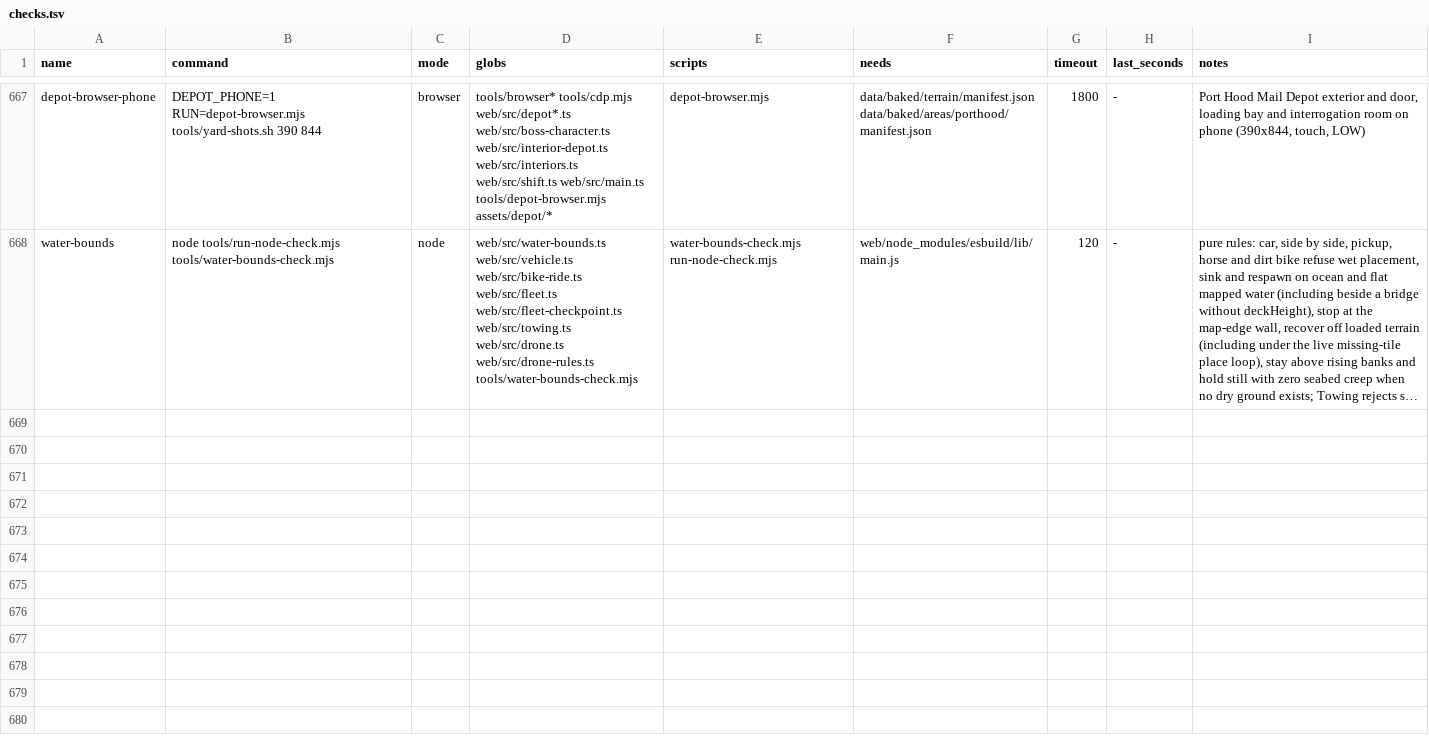
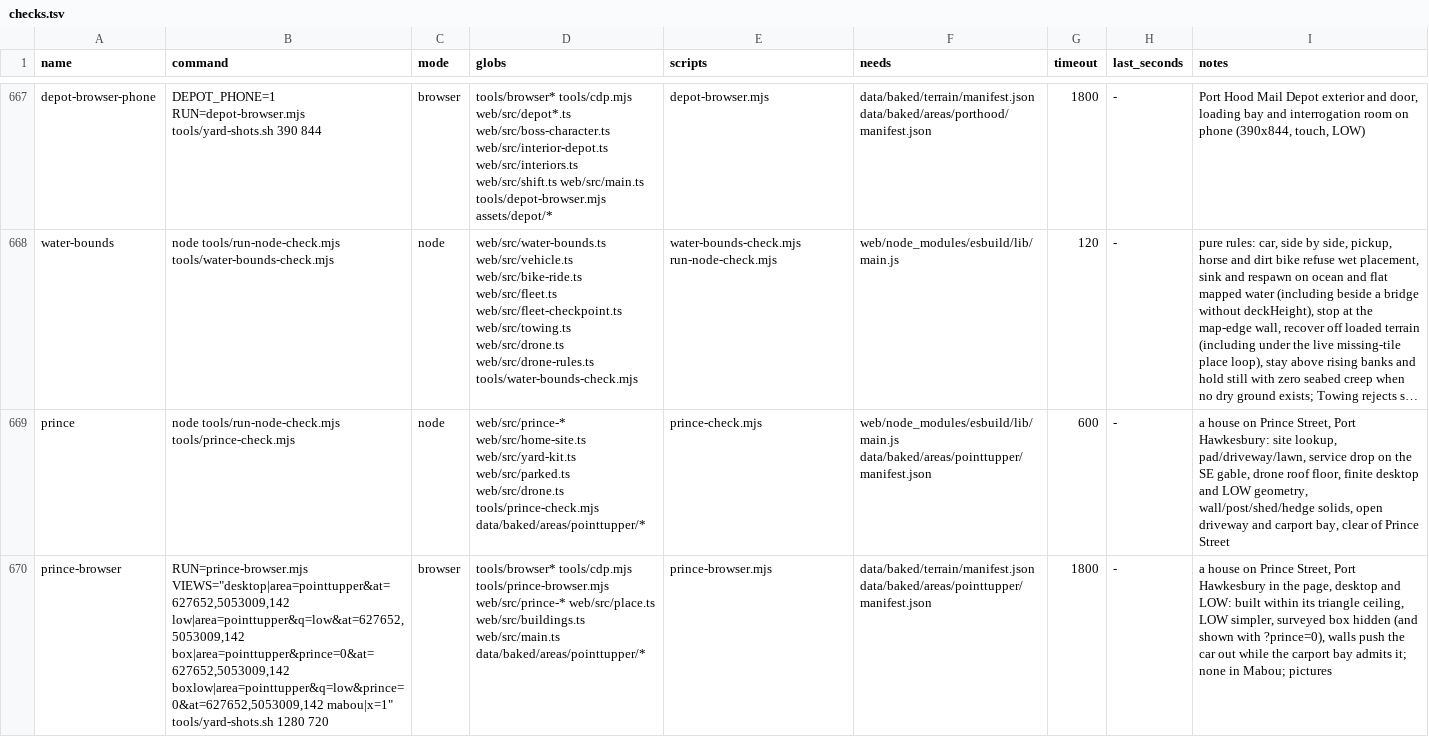
Before and after one commit to dfakkeldy/just-drive, a TSV file: tools/checks.tsv, drawn as a sheet; only a part is shown, gaps mark what is left out; long unchanged cells end in …; the diff names each change by its address in the sheet, - before the commit and + after, or states it on an @@ line.

Commit message:
Build a house on Prince Street, Port Hawkesbury, and its yard by hand (#131)
* Build a house on Prince Street, Port Hawkesbury, and its yard by hand

Replace one surveyed box on Prince Street in the Point Tupper area with a
hand-built house and yard: a two-storey pale blue-grey clapboard house with
white trim and a dark weathered shingle roof, a one-storey rear lean-to wing,
a stepped exterior red-brick chimney and fuel oil tank on the north-west end,
an enclosed front entry vestibule with low landing, three wooden steps and
white picket fence, an attached gabled carport with white corner arches,
woodpile, compost bin and open parking bay, a detached pale-blue backyard shed
with a garden bench, concrete sidewalk slabs, a mottled grey driveway, trimmed
autumn hedges, ornamental shrubs, a multi-stemmed deciduous tree and a
south-east hedgerow. No roadside mailbox or post is added.

Re-aim the house's service drop onto the upper south-east gable wall, replace
the hidden survey box in the drone roof floor with the authored roofs, reserve
the lot in the ground-class bake and record the area building catalogues in
its receipt, and add Node and browser checks (prince, prince-browser).
?prince=0 leaves the surveyed box.

* Keep PrinceHouse LOD checks active while visible out to 1600 m

```diff
--- a/tools/checks.tsv
+++ b/tools/checks.tsv
+row 669: prince | node tools/run-node-check.mjs tools/prince-check.mjs | node | web/src/prince-* web/src/home-site.ts web/src/yard-kit.ts web/src/parked.ts web/src/drone.ts tools/prince-check.mjs data/baked/areas/pointtupper/* | prince-check.mjs | web/node_modules/esbuild/lib/main.js data/baked/areas/pointtupper/manifest.json | 600 | - | a house on Prince Street, Port Hawkesbury: site lookup, pad/driveway/lawn, service drop on the SE gable, drone roof floor, finite desktop and LOW geometry, wall/post/shed/hedge solids, open driveway and carport bay, clear of Prince Street
+row 670: prince-browser | RUN=prince-browser.mjs VIEWS="desktop|area=pointtupper&at=627652,5053009,142 low|area=pointtupper&q=low&at=627652,5053009,142 box|area=pointtupper&prince=0&at=627652,5053009,142 boxlow|area=pointtupper&q=low&prince=0&at=627652,5053009,142 mabou|x=1" tools/yard-shots.sh 1280 720 | browser | tools/browser* tools/cdp.mjs tools/prince-browser.mjs web/src/prince-* web/src/place.ts web/src/buildings.ts web/src/main.ts data/baked/areas/pointtupper/* | prince-browser.mjs | data/baked/terrain/manifest.json data/baked/areas/pointtupper/manifest.json | 1800 | - | a house on Prince Street, Port Hawkesbury in the page, desktop and LOW: built within its triangle ceiling, LOW simpler, surveyed box hidden (and shown with ?prince=0), walls push the car out while the carport bay admits it; none in Mabou; pictures
```
Also changed, not shown: tools/checks-hosts.tsv, 20 other files.
